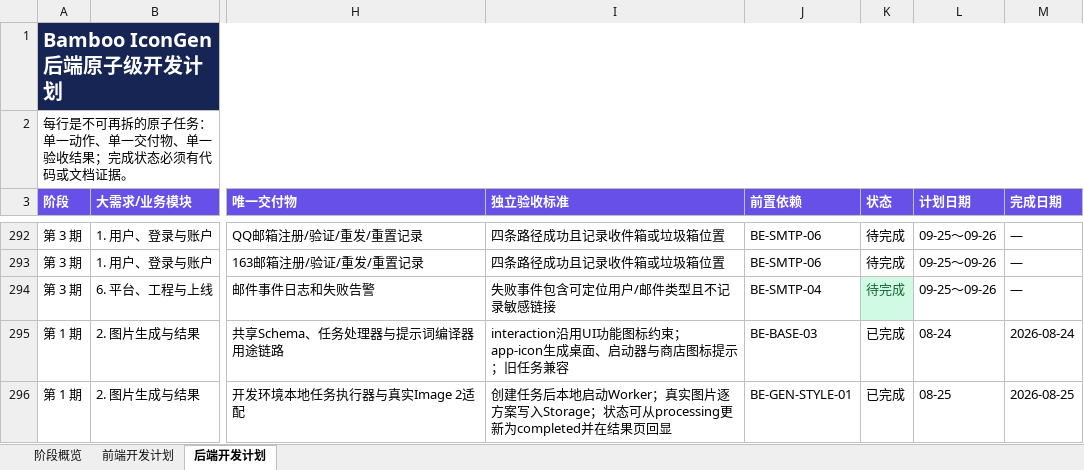
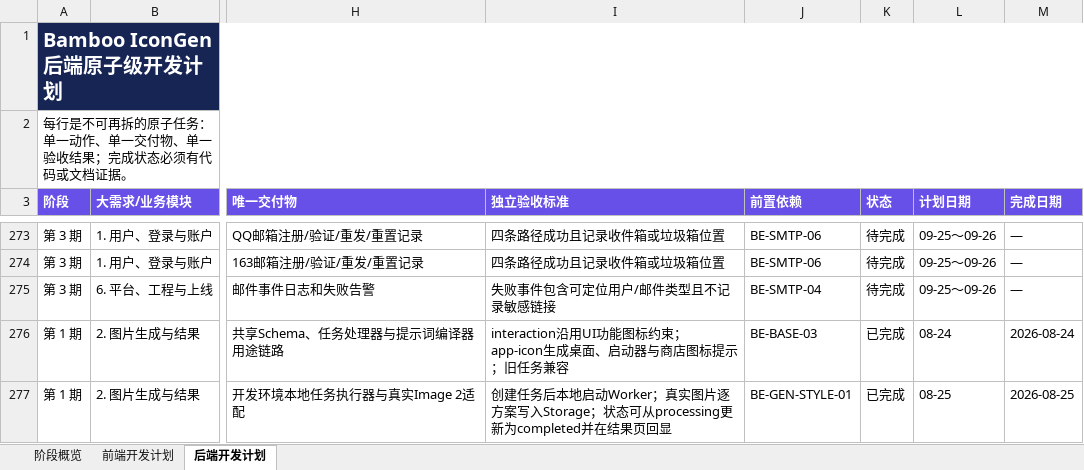
Before and after one commit to Caserla/icongen, an Excel workbook: outputs/2026-08-22-style-preview-deployment/IconGen-前后端原子级开发计划.xlsx, sheet 后端开发计划, drawn as a sheet; only a part is shown, gaps mark what is left out; values as stored, in another font and other column widths than the file's, no borders; conditional formats and table styles not drawn; addresses are those after the commit; the diff covers the shown part only; the diff names each change by its address in the sheet, - before the commit and + after, or states it on an @@ line.

```diff
--- a/outputs/2026-08-22-style-preview-deployment/IconGen-前后端原子级开发计划.xlsx (sheet 后端开发计划)
+++ b/outputs/2026-08-22-style-preview-deployment/IconGen-前后端原子级开发计划.xlsx (sheet 后端开发计划)
@@ K275 fill: #D1FAE5 → none, text colour: #166534 → black @@
```
Also changed, not shown: 2 added rows and 19 removed rows elsewhere in this sheet, sheet 前端开发计划, sheet 阶段概览, 29 other files.
